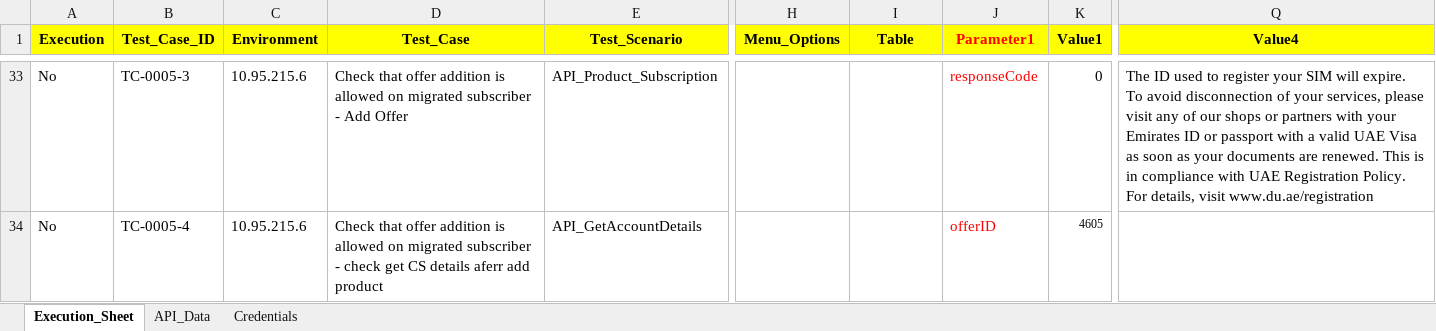
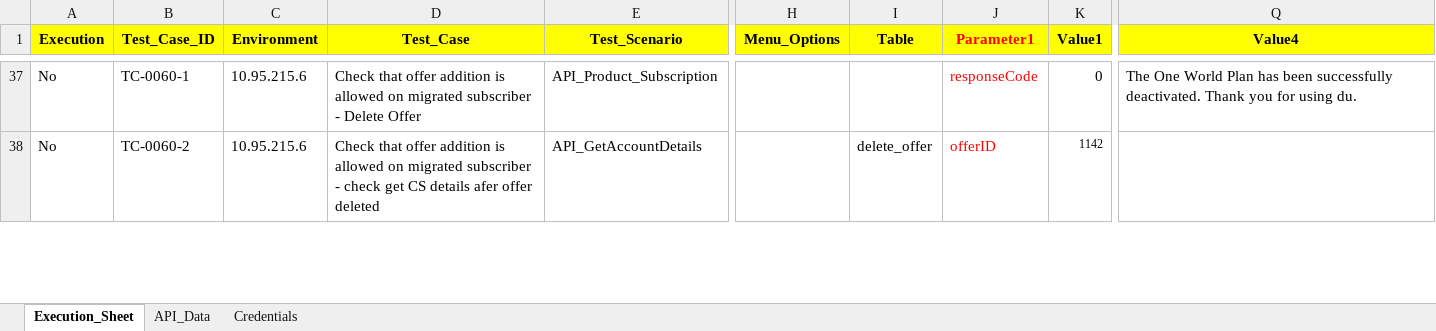
Before and after one commit to mugazzz/parallel_ussd, an Excel workbook: Input_sheet_V2.xlsx, sheet Execution_Sheet, drawn as a sheet; only a part is shown, gaps mark what is left out; values as stored, in another font and other column widths than the file's, no borders; addresses are those after the commit; the diff covers the shown part only; the diff names each change by its address in the sheet, - before the commit and + after, or states it on an @@ line.

```diff
--- a/Input_sheet_V2.xlsx (sheet Execution_Sheet)
+++ b/Input_sheet_V2.xlsx (sheet Execution_Sheet)
-B37 (Test_Case_ID): TC-0005-3
+B37 (Test_Case_ID): TC-0060-1
-D37 (Test_Case): …subscriber - Add Offer
+D37 (Test_Case): …subscriber - Delete Offer
-Q37 (Value4): The ID used to register your SIM will expire. To avoid disconnection of your services, please visit any of our shops or partners with your Emirates ID or passport with a valid UAE Visa as soon as your documents are renewed. This is in compliance with UAE Registration Policy. For details, visit www.du.ae/registration
+Q37 (Value4): The One World Plan has been successfully deactivated. Thank you for using du.
-B38 (Test_Case_ID): TC-0005-4
+B38 (Test_Case_ID): TC-0060-2
-D38 (Test_Case): …CS details aferr add product
+D38 (Test_Case): …CS details afer offer deleted
-I38 (Table): (empty)
+I38 (Table): delete_offer
-K38 (Value1): 4605
+K38 (Value1): 1142
```
Also changed, not shown: 2 added rows and 22 edited cells elsewhere in this sheet, sheet API_Data, sheet Credentials, hidden cells, Migration Test Suite_n-Data-Requirement-SIT-P1-Set-PA1.xlsx, 7 other files.
